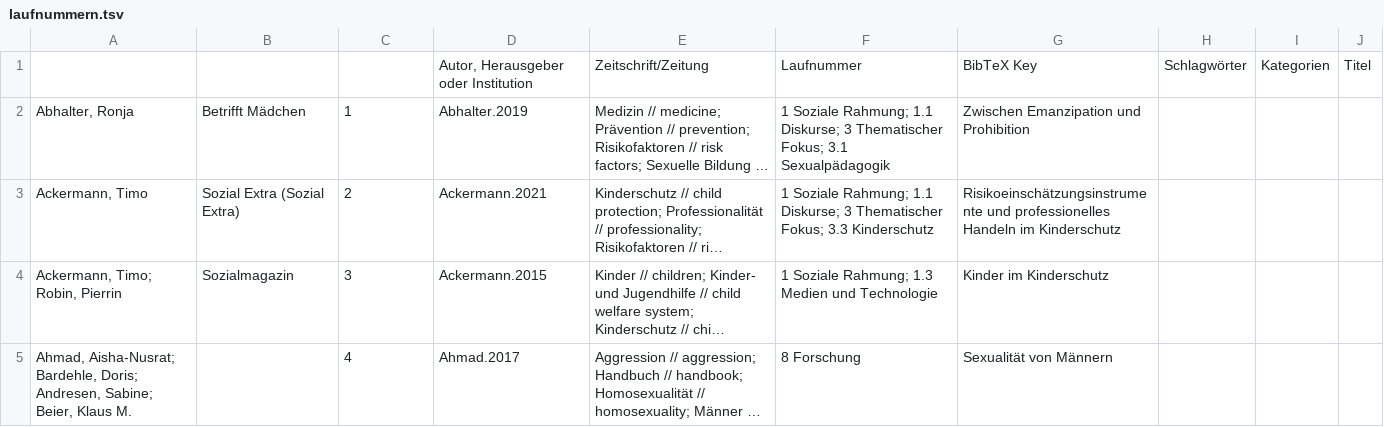
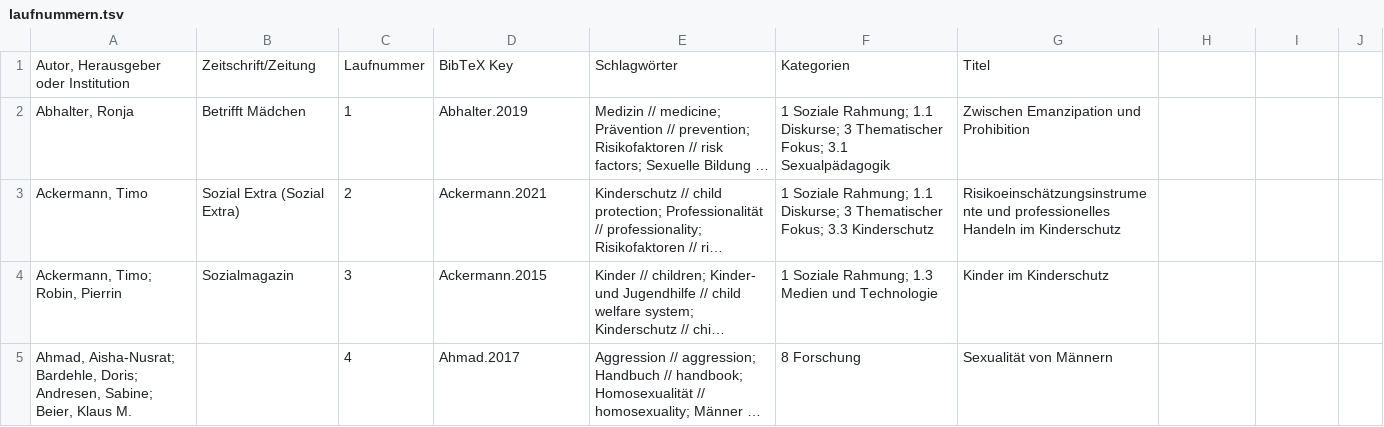
Before and after one commit to SeGePae/segepaed, a TSV file: data/laufnummern.tsv, drawn as a sheet; only a part is shown; long unchanged cells end in …; removed rows and columns are numbered as before the commit, all else as after; the diff names each change by its address in the sheet, - before the commit and + after, or states it on an @@ line.

Commit message:
update laufnummern

```diff
--- a/data/laufnummern.tsv
+++ b/data/laufnummern.tsv
-row 1:  |  |  | Autor, Herausgeber oder Institution | Zeitschrift/Zeitung | Laufnummer | BibTeX Key | Schlagwörter | Kategorien | Titel
+row 1: Autor, Herausgeber oder Institution | Zeitschrift/Zeitung | Laufnummer | BibTeX Key | Schlagwörter | Kategorien | Titel
```
